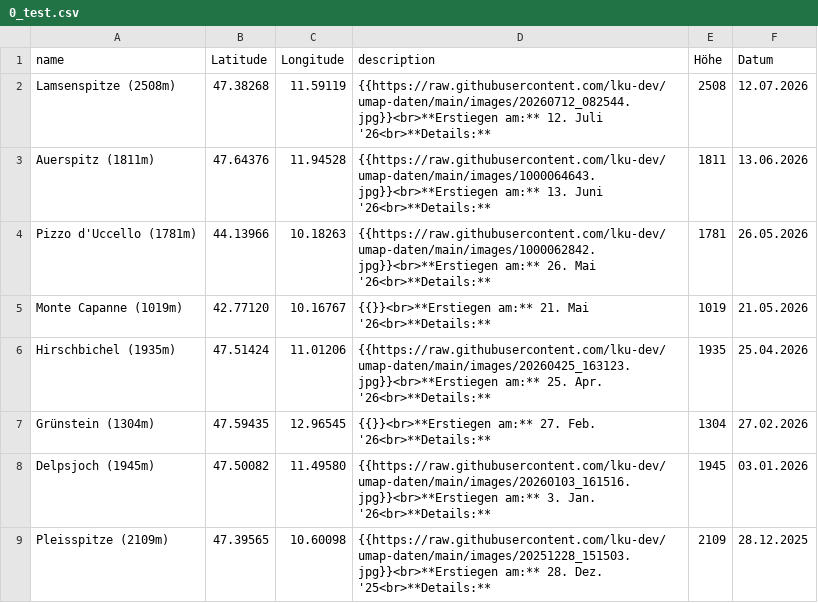
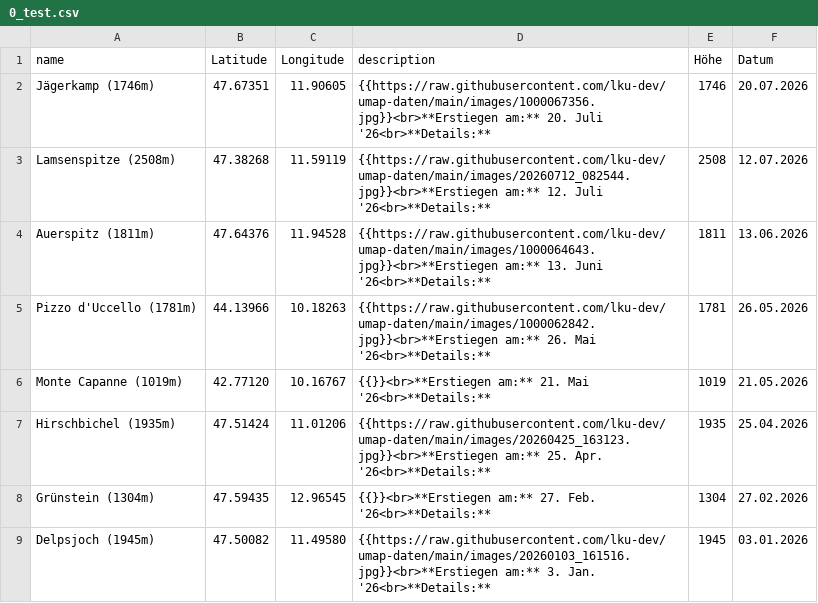
Before and after one commit to lku-dev/umap-daten, a CSV file: csv/0_test.csv, drawn as a sheet; only a part is shown; the shorter side is filled out with more unchanged rows; the diff names each change by its address in the sheet, - before the commit and + after, or states it on an @@ line.

Commit message:
Update CSV via App

```diff
--- a/csv/0_test.csv
+++ b/csv/0_test.csv
+row 2: Jägerkamp (1746m) | 47.67351 | 11.90605 | {{https://raw.githubusercontent.com/lku-dev/umap-daten/main/images/1000067356.jpg}}<br>**Erstiegen am:** 20. Juli '26<br>**Details:** | 1746 | 20.07.2026
```
